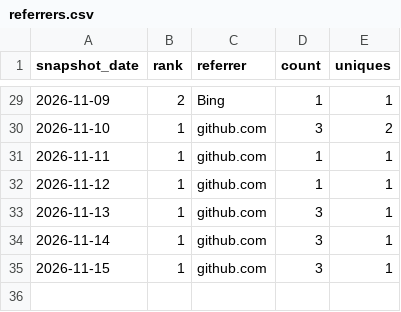
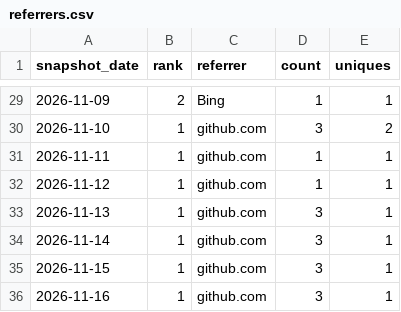
Before and after one commit to danielep71/K-IRRBB-Prepayment_Models, a CSV file: data/referrers.csv, drawn as a sheet; only a part is shown, gaps mark what is left out; the diff names each change by its address in the sheet, - before the commit and + after, or states it on an @@ line.

```diff
--- a/data/referrers.csv
+++ b/data/referrers.csv
+row 36: 2026-11-16 | 1 | github.com | 3 | 1
```
Also changed, not shown: data/popular_paths.csv, data/traffic.csv.
